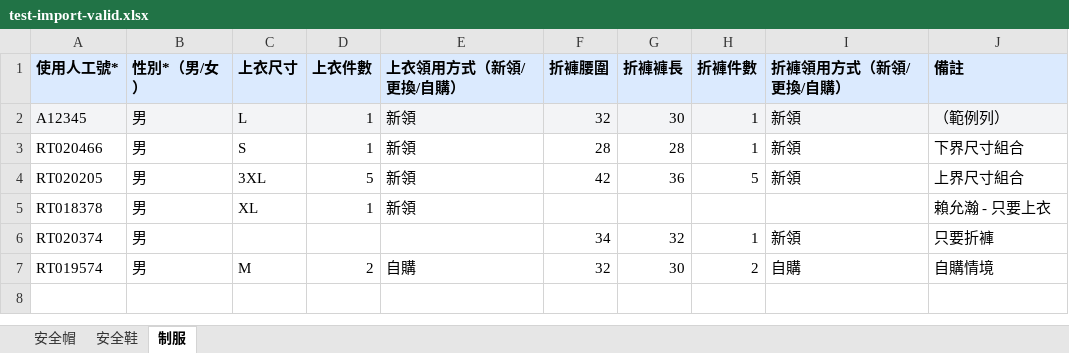
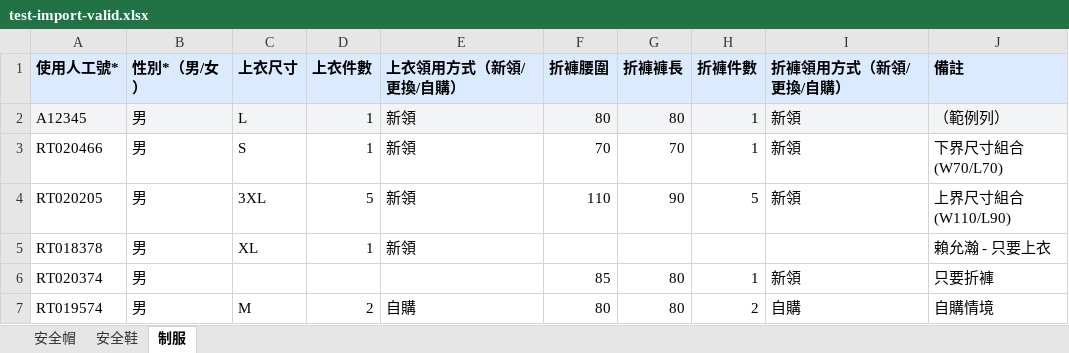
Before and after one commit to iangary/EURS, an Excel workbook: test-import-valid.xlsx, sheet 制服, drawn as a sheet; values as stored, in another font and other column widths than the file's, no borders; the diff names each change by its address in the sheet, - before the commit and + after, or states it on an @@ line.

```diff
--- a/test-import-valid.xlsx (sheet 制服)
+++ b/test-import-valid.xlsx (sheet 制服)
-F2 (折褲腰圍): 32
+F2 (折褲腰圍): 80
-G2 (折褲褲長): 30
+G2 (折褲褲長): 80
-F3 (折褲腰圍): 28
+F3 (折褲腰圍): 70
-G3 (折褲褲長): 28
+G3 (折褲褲長): 70
-J3 (備註): 下界尺寸組合
+J3 (備註): 下界尺寸組合 (W70/L70)
-F4 (折褲腰圍): 42
+F4 (折褲腰圍): 110
-G4 (折褲褲長): 36
+G4 (折褲褲長): 90
-J4 (備註): 上界尺寸組合
+J4 (備註): 上界尺寸組合 (W110/L90)
-F6 (折褲腰圍): 34
+F6 (折褲腰圍): 85
-G6 (折褲褲長): 32
+G6 (折褲褲長): 80
-F7 (折褲腰圍): 32
+F7 (折褲腰圍): 80
-G7 (折褲褲長): 30
+G7 (折褲褲長): 80
```
Also changed, not shown: test-import-errors.xlsx, test-import-mixed.xlsx, 15 other files.
